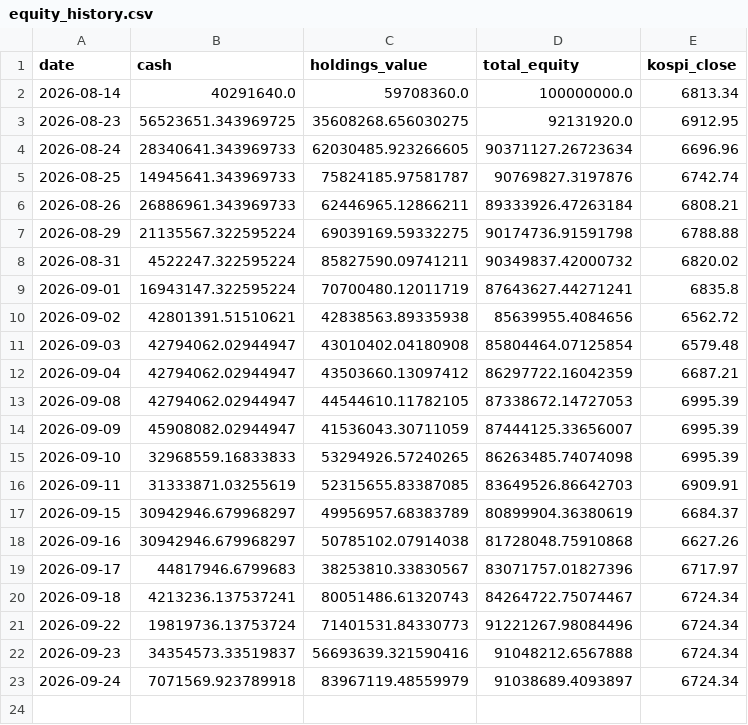
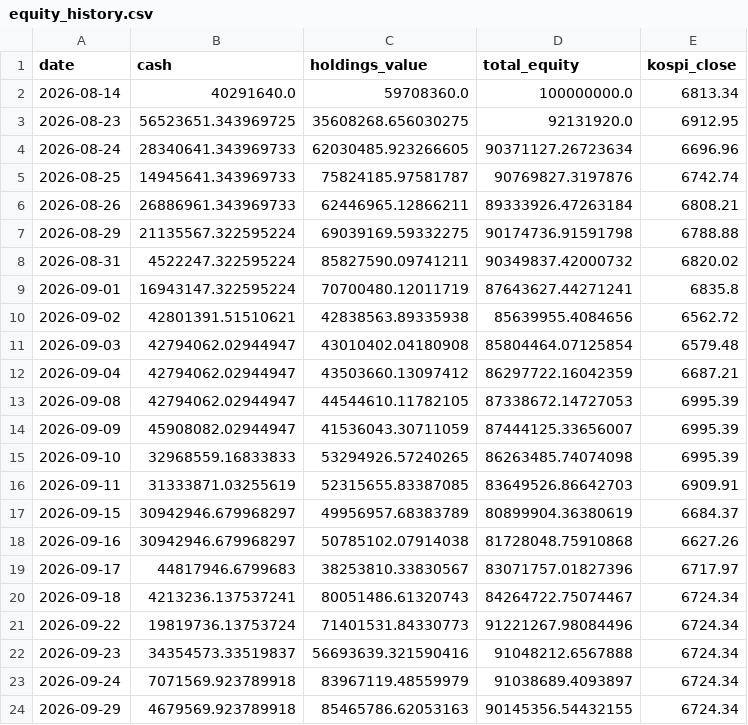
Before and after one commit to ferrousCM/stock, a CSV file: data/portfolio/equity_history.csv, drawn as a sheet.

```diff
--- a/data/portfolio/equity_history.csv
+++ b/data/portfolio/equity_history.csv
@@ -23 +23,2 @@ date,cash,holdings_value,total_equity,kospi_close
 2026-09-24,7071569.923789918,83967119.48559979,91038689.4093897,6724.34
+2026-09-29,4679569.923789918,85465786.62053163,90145356.54432155,6724.34
```
Also changed, not shown: data/portfolio/aggressive/trades.csv, data/portfolio/momentum/equity_history.csv, 17 other files.
